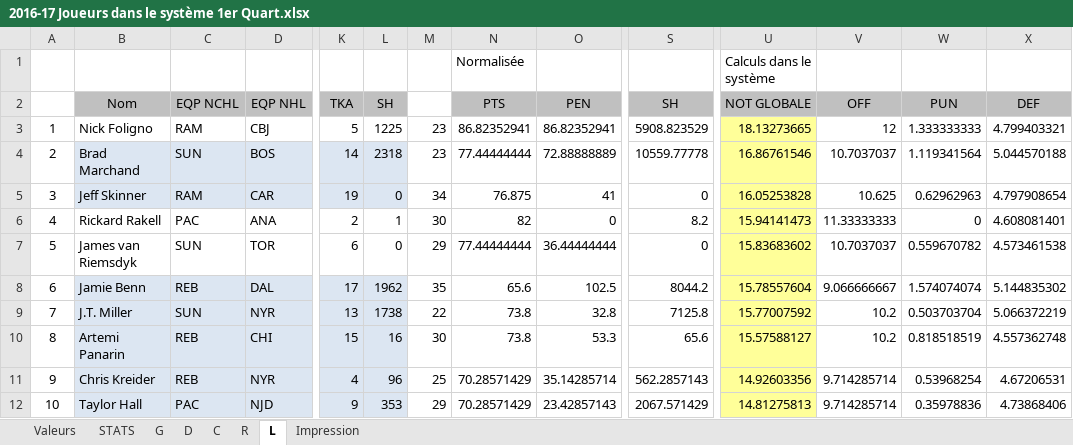
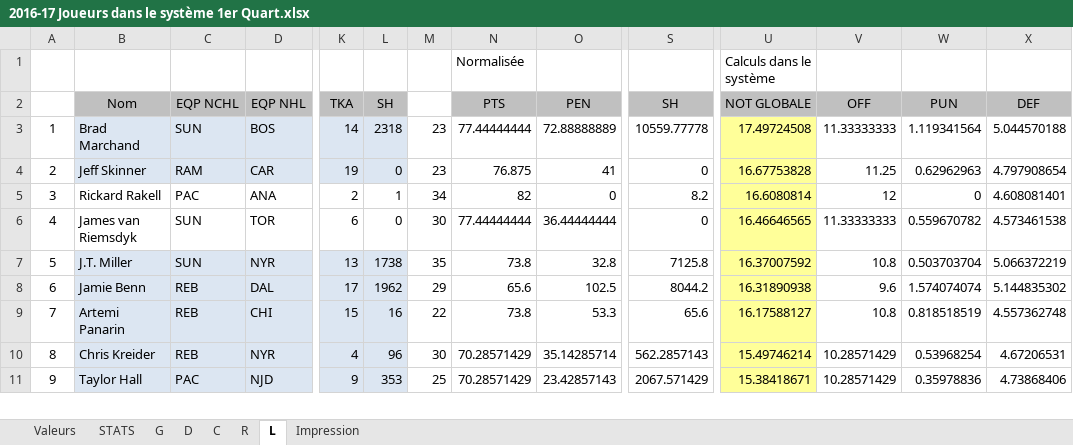
Before and after one commit to SunsHC/NCHLStats, an Excel workbook: NCHLStats/bin/Debug/2016-17 Joueurs dans le système 1er Quart.xlsx, sheet L, drawn as a sheet; only a part is shown, gaps mark what is left out; values as stored, in another font and other column widths than the file's, no borders; removed rows and columns are numbered as before the commit, all else as after; rows hold the shown columns only; the diff covers the shown part only; the diff names each change by its address in the sheet, - before the commit and + after, or states it on an @@ line.

```diff
--- a/NCHLStats/bin/Debug/2016-17 Joueurs dans le système 1er Quart.xlsx (sheet L)
+++ b/NCHLStats/bin/Debug/2016-17 Joueurs dans le système 1er Quart.xlsx (sheet L)
-row 3: 1 | Nick Foligno | RAM | CBJ | 5 | 1225 | 23 | 86.82352941 | 86.82352941 | 5908.823529 | 18.13273665 | 12 | 1.333333333 | 4.799403321
-A3: 2
+A3: 1
-U3: 16.86761546
+U3: 17.49724508
-V3: 10.7037037
+V3: 11.33333333
-A4: 3
+A4: 2
-M4: 34
+M4: 23
-U4: 16.05253828
+U4: 16.67753828
-V4: 10.625
+V4: 11.25
-A5: 4
+A5: 3
-M5: 30
+M5: 34
-U5: 15.94141473
+U5: 16.6080814
-V5: 11.33333333
+V5: 12
-A6: 5
+A6: 4
-M6: 29
+M6: 30
-U6: 15.83683602
+U6: 16.46646565
-V6: 10.7037037
+V6: 11.33333333
+row 7: 5 | J.T. Miller | SUN | NYR | 13 | 1738 | 35 | 73.8 | 32.8 | 7125.8 | 16.37007592 | 10.8 | 0.503703704 | 5.066372219
-M8: 35
+M8: 29
-U8: 15.78557604
+U8: 16.31890938
-V8: 9.066666667
+V8: 9.6
-row 9: 7 | J.T. Miller | SUN | NYR | 13 | 1738 | 22 | 73.8 | 32.8 | 7125.8 | 15.77007592 | 10.2 | 0.503703704 | 5.066372219
-A9: 8
+A9: 7
-M9: 30
+M9: 22
-U9: 15.57588127
+U9: 16.17588127
-V9: 10.2
+V9: 10.8
-A10: 9
+A10: 8
-M10: 25
+M10: 30
-U10: 14.92603356
+U10: 15.49746214
-V10:V11: 9.714285714
+V10:V11: 10.28571429
-A11: 10
+A11: 9
-M11: 29
+M11: 25
-U11: 14.81275813
+U11: 15.38418671
```
Also changed, not shown: 4 added rows, 3 removed rows and 172 edited cells elsewhere in this sheet, sheet Impression, sheet R, sheet G, sheet C, formulas that keep their value, 15 other files.
